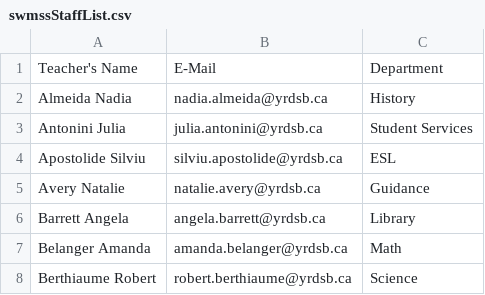
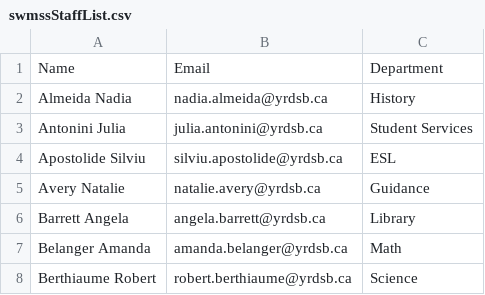
Before and after one commit to a13xrzteach/stPortal.io, a CSV file: files/swmssStaffList.csv, drawn as a sheet; only a part is shown.

Commit message:
Update swmssStaffList.csv

```diff
--- a/files/swmssStaffList.csv
+++ b/files/swmssStaffList.csv
@@ -1,2 +1,2 @@
-Teacher's Name,E-Mail,Department
+Name,Email,Department
 Almeida Nadia,nadia.almeida@yrdsb.ca,History
```
